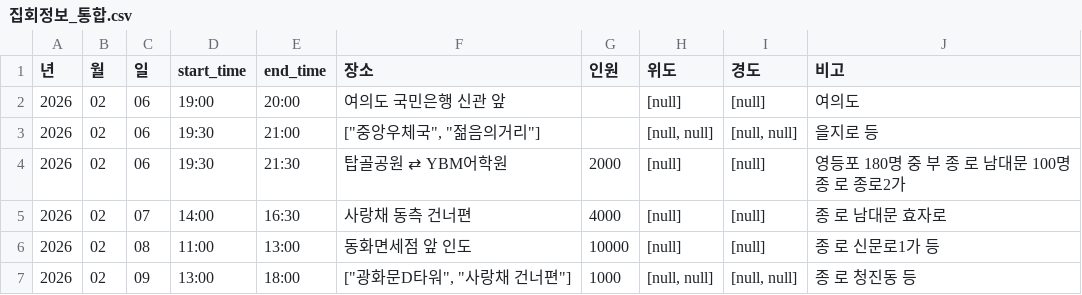
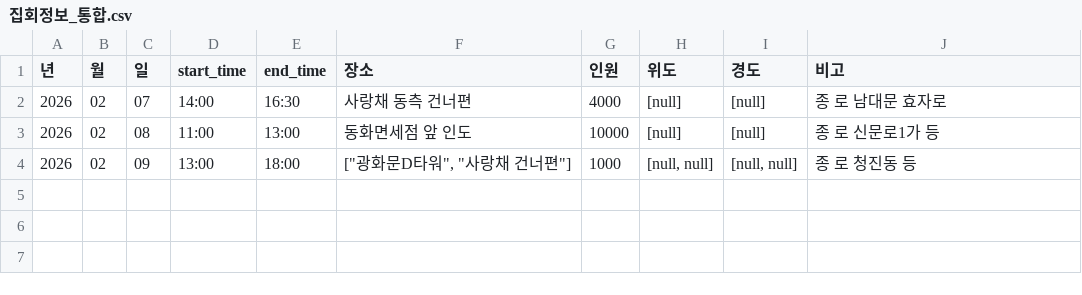
Before and after one commit to MinhaKim02/protest-crawling-database, a CSV file: data/집회정보_통합.csv, drawn as a sheet; the diff names each change by its address in the sheet, - before the commit and + after, or states it on an @@ line.

```diff
--- a/data/집회정보_통합.csv
+++ b/data/집회정보_통합.csv
-row 2: 2026 | 02 | 06 | 19:00 | 20:00 | 여의도 국민은행 신관 앞 |  | [null] | [null] | 여의도
-row 3: 2026 | 02 | 06 | 19:30 | 21:00 | ["중앙우체국", "젊음의거리"] |  | [null, null] | [null, null] | 을지로 등
-row 4: 2026 | 02 | 06 | 19:30 | 21:30 | 탑골공원 ⇄ YBM어학원 | 2000 | [null] | [null] | 영등포 180명 중 부 종 로 남대문 100명 종 로 종로2가
```
